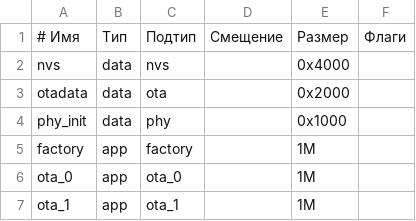
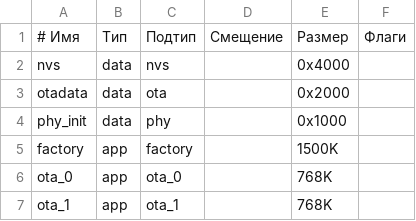
Before and after one commit to ZDarow/wireless-audio-21, a CSV file: firmware/master_s3_idf/partitions.csv, drawn as a sheet.

```diff
--- a/firmware/master_s3_idf/partitions.csv
+++ b/firmware/master_s3_idf/partitions.csv
@@ -4,4 +4,4 @@ otadata,  data, ota,     ,           0x2000,
 phy_init, data, phy,     ,           0x1000,
-factory,  app,  factory, ,           1M,
-ota_0,    app,  ota_0,   ,           1M,
-ota_1,    app,  ota_1,   ,           1M,
+factory,  app,  factory, ,           1500K,
+ota_0,    app,  ota_0,   ,           768K,
+ota_1,    app,  ota_1,   ,           768K,
```
Also changed, not shown: 11 other files.
